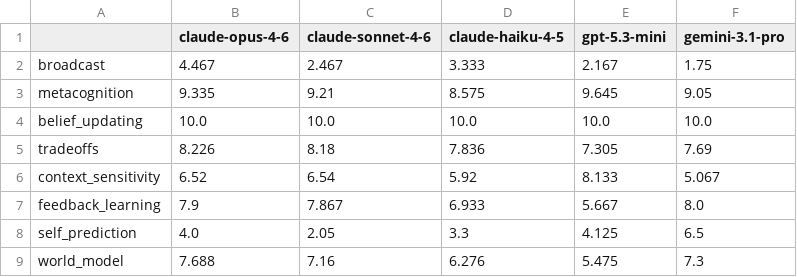
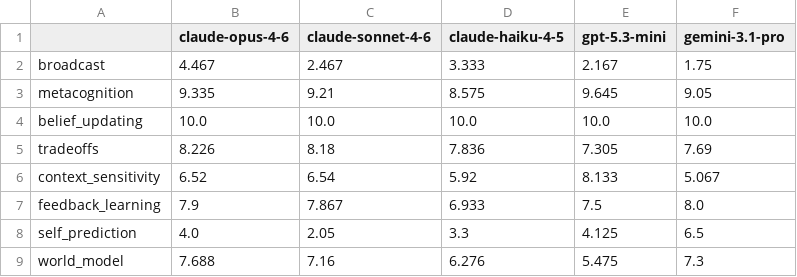
Before and after one commit to sid-081205/consciousness-tests, a CSV file: results/final_comparison_table.csv, drawn as a sheet.

```diff
--- a/results/final_comparison_table.csv
+++ b/results/final_comparison_table.csv
@@ -6,3 +6,3 @@ tradeoffs,8.226,8.18,7.836,7.305,7.69
 context_sensitivity,6.52,6.54,5.92,8.133,5.067
-feedback_learning,7.9,7.867,6.933,5.667,8.0
+feedback_learning,7.9,7.867,6.933,7.5,8.0
 self_prediction,4.0,2.05,3.3,4.125,6.5
```
Also changed, not shown: data/gpt/gpt5_test6.csv, data/gpt/gpt5_test6_scored.csv, 13 other files.
